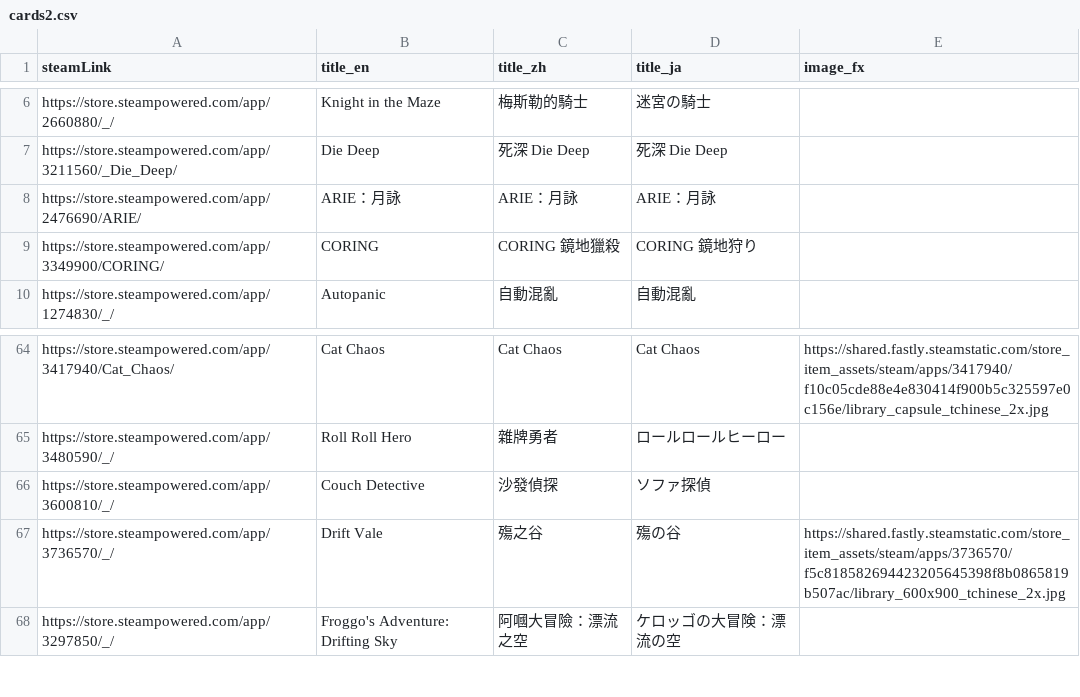
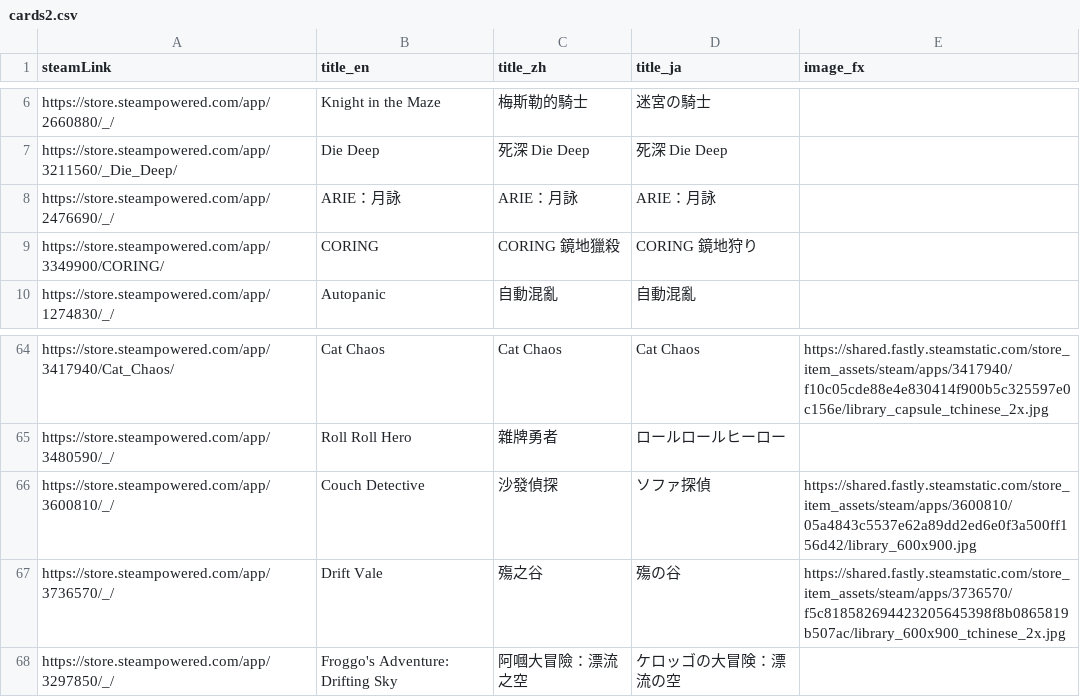
Before and after one commit to FilterGame/FilterGameWeb, a CSV file: IndieGameTW/cards2.csv, drawn as a sheet; only a part is shown, gaps mark what is left out.

Commit message:
修正資料

```diff
--- a/IndieGameTW/cards2.csv
+++ b/IndieGameTW/cards2.csv
@@ -7,3 +7,3 @@ https://store.steampowered.com/app/2660880/_/,Knight in the Maze,梅斯勒的騎
 https://store.steampowered.com/app/3211560/_Die_Deep/,Die Deep,死深 Die Deep,死深 Die Deep,
-https://store.steampowered.com/app/2476690/ARIE/,ARIE：月詠,ARIE：月詠,ARIE：月詠,
+https://store.steampowered.com/app/2476690/_/,ARIE：月詠,ARIE：月詠,ARIE：月詠,
 https://store.steampowered.com/app/3349900/CORING/,CORING,CORING 鏡地獵殺,CORING 鏡地狩り,
@@ -65,3 +65,3 @@ https://store.steampowered.com/app/3417940/Cat_Chaos/,Cat Chaos,Cat Chaos,Cat Ch
 https://store.steampowered.com/app/3480590/_/,Roll Roll Hero,雜牌勇者,ロールロールヒーロー,
-https://store.steampowered.com/app/3600810/_/,Couch Detective,沙發偵探,ソファ探偵,
+https://store.steampowered.com/app/3600810/_/,Couch Detective,沙發偵探,ソファ探偵,https://shared.fastly.steamstatic.com/store_item_assets/steam/apps/3600810/05a4843c5537e62a89dd2ed6e0f3a500ff156d42/library_600x900.jpg,
 https://store.steampowered.com/app/3736570/_/,Drift Vale,殤之谷,殤の谷,https://shared.fastly.steamstatic.com/store_item_assets/steam/apps/3736570/f5c818582694423205645398f8b0865819b507ac/library_600x900_tchinese_2x.jpg,
```
